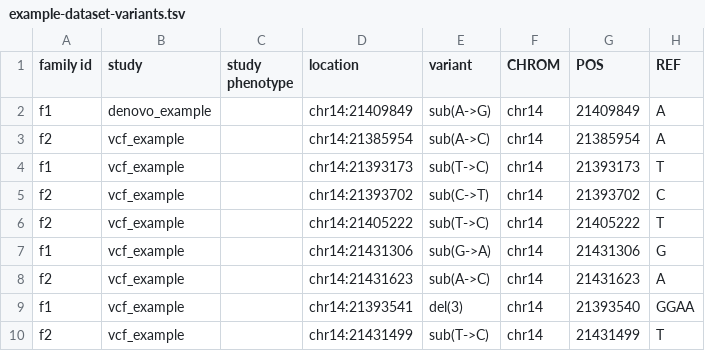
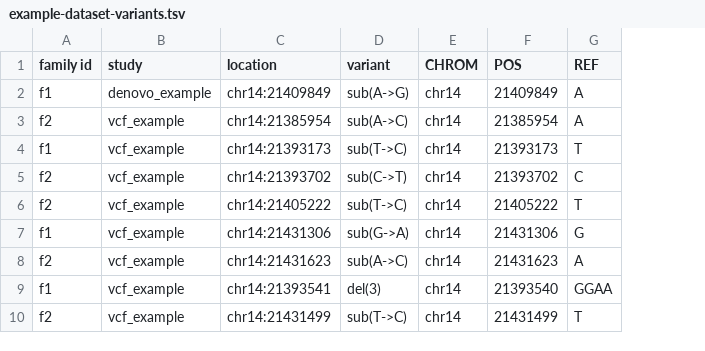
Before and after one commit to iossifovlab/gpf, a TSV file: userdocs/administration/getting_started_files/example-dataset-variants.tsv, drawn as a sheet; only a part is shown; the diff names each change by its address in the sheet, - before the commit and + after, or states it on an @@ line.

Commit message:
Download variants function description improvements

```diff
--- a/userdocs/administration/getting_started_files/example-dataset-variants.tsv
+++ b/userdocs/administration/getting_started_files/example-dataset-variants.tsv
-column C (study phenotype), empty
```
Also changed, not shown: 2 other files.
